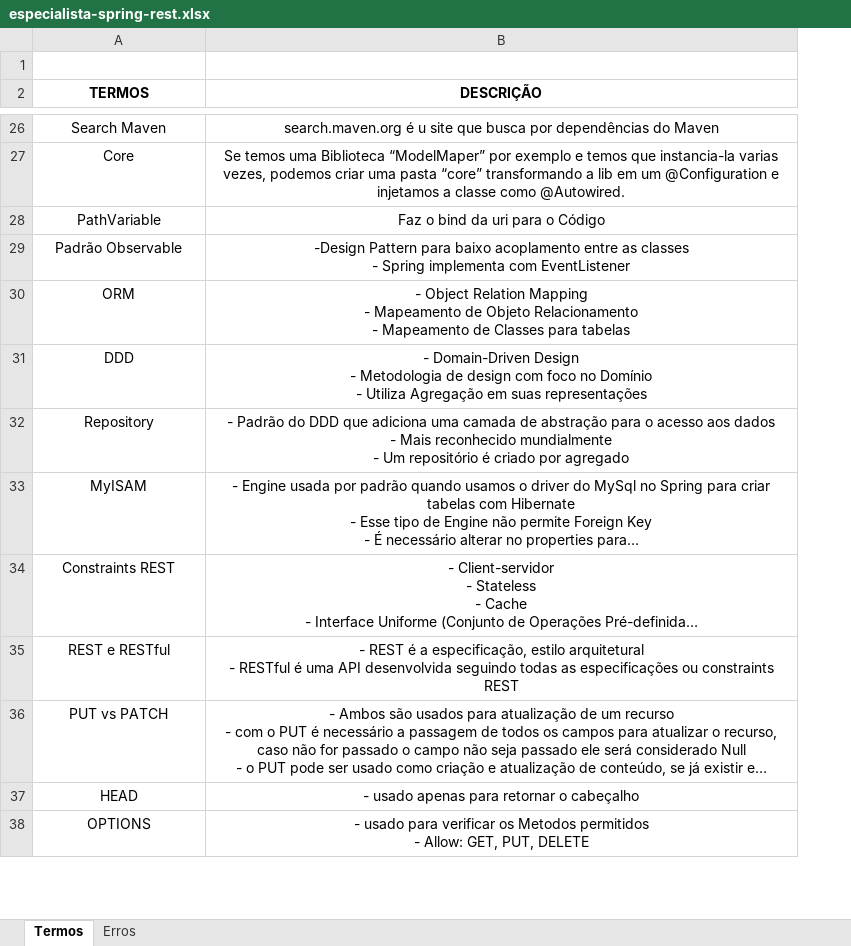
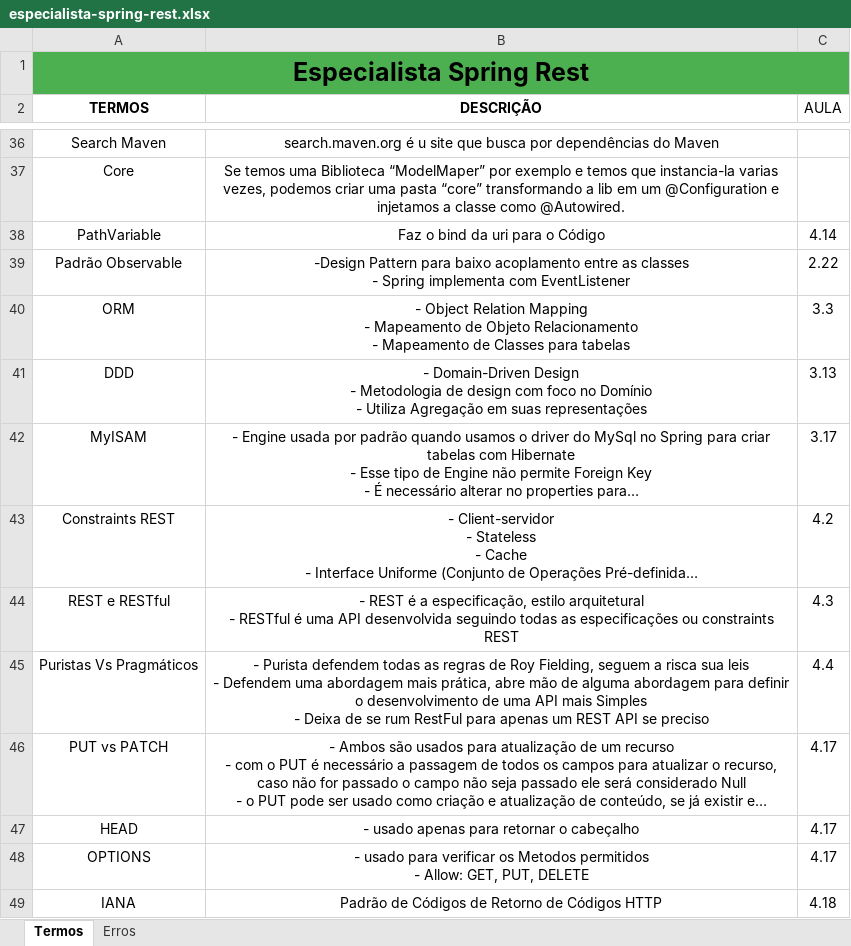
Before and after one commit to joseppamancio/algafood-api, an Excel workbook: src/main/resources/docs/especialista-spring-rest.xlsx, sheet Termos, drawn as a sheet; only a part is shown, gaps mark what is left out; long unchanged cells end in …; values as stored, in another font and other column widths than the file's, no borders; removed rows and columns are numbered as before the commit, all else as after; ↵ is a line break in a cell; the diff covers the shown part only; the diff names each change by its address in the sheet, - before the commit and + after, or states it on an @@ line.

```diff
--- a/src/main/resources/docs/especialista-spring-rest.xlsx (sheet Termos)
+++ b/src/main/resources/docs/especialista-spring-rest.xlsx (sheet Termos)
+column C (AULA), rows 38-44: 4.14 | 2.22 | 3.3 | 3.13 | 3.17 | 4.2 | 4.3; rows 46-48: all 4.17
-A1 (TERMOS): (empty)
+A1 (TERMOS): Especialista Spring Rest
-A1:B1 fill: none
+A1:B1 fill: #4CAF50
+A1:C1 merged
-row 32: Repository | - Padrão do DDD que adiciona uma camada de abstração para o acesso aos dados ↵ - Mais reconhecido mundialmente ↵ - Um repositório é criado por agregado
+row 45: Puristas Vs Pragmáticos | - Purista defendem todas as regras de Roy Fielding, seguem a risca sua leis ↵ - Defendem uma abordagem mais prática, abre mão de alguma abordagem para definir o desenvolvimento de uma API mais Simples ↵ - Deixa de se rum RestFul para apenas um REST API se preciso | 4.4
+row 49: IANA | Padrão de Códigos de Retorno de Códigos HTTP | 4.18
```
Also changed, not shown: 18 added rows, 3 removed rows and 5 edited cells elsewhere in this sheet, 2 other files.
